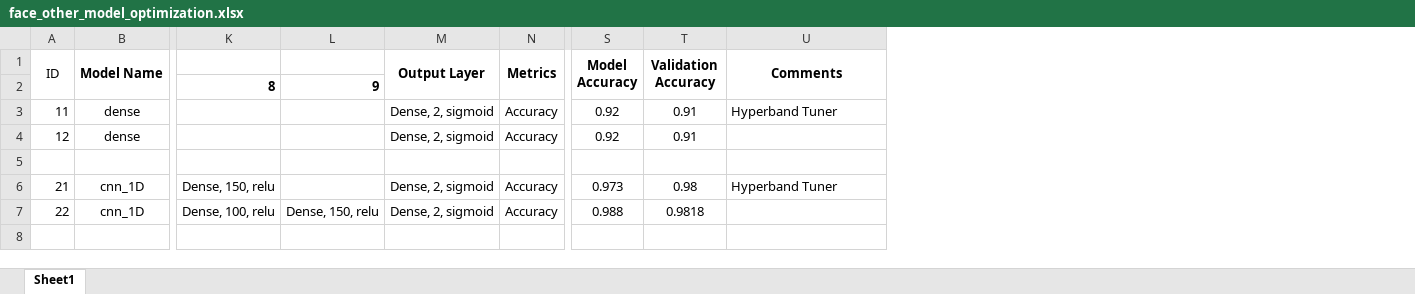
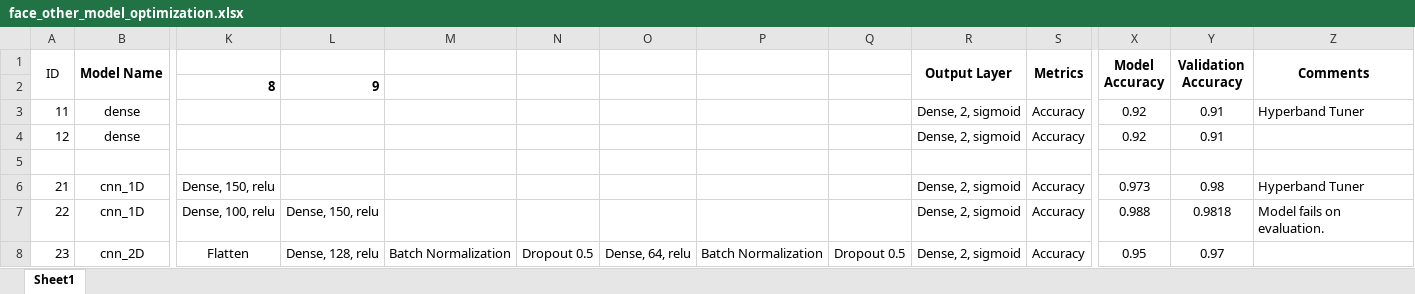
Before and after one commit to mmparvez/project_4, an Excel workbook: face_other_model_optimization.xlsx, sheet Sheet1, drawn as a sheet; only a part is shown, gaps mark what is left out; values as stored, in another font and other column widths than the file's, no borders; addresses are those after the commit; rows hold the shown columns only; the diff names each change by its address in the sheet, - before the commit and + after, or states it on an @@ line.

```diff
--- a/face_other_model_optimization.xlsx (sheet Sheet1)
+++ b/face_other_model_optimization.xlsx (sheet Sheet1)
+column M, empty
+column N, empty
+column O, empty
+column P, empty
+column Q, empty
-Z7 (Comments): (empty)
+Z7 (Comments): Model fails on evaluation.
+row 8: 23 | cnn_2D | Flatten | Dense, 128, relu | Batch Normalization | Dropout 0.5 | Dense, 64, relu | Batch Normalization | Dropout 0.5 | Dense, 2, sigmoid | Accuracy | 0.95 | 0.97
```
Also changed, not shown: emotion_model_optimization.xlsx, 18 other files.
